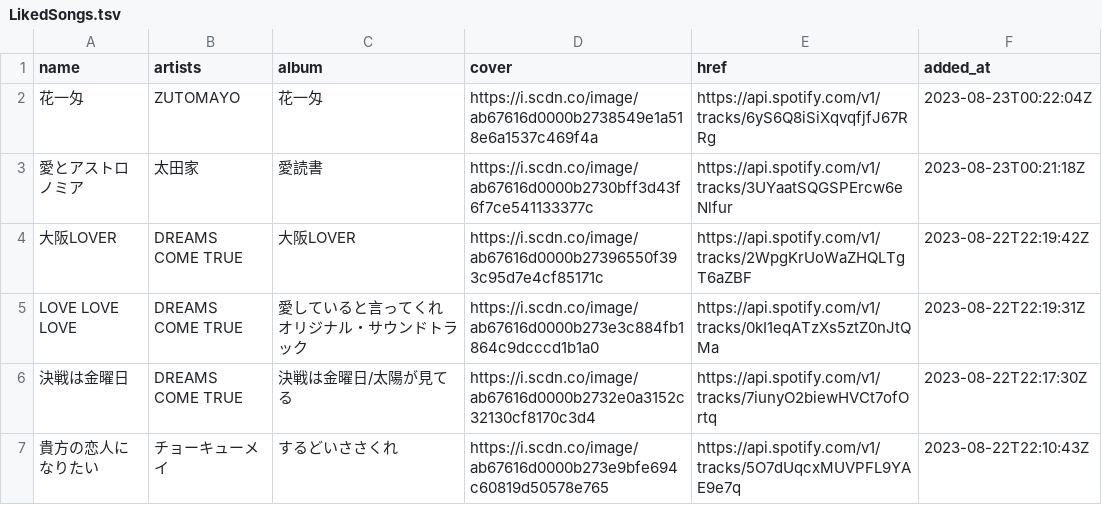
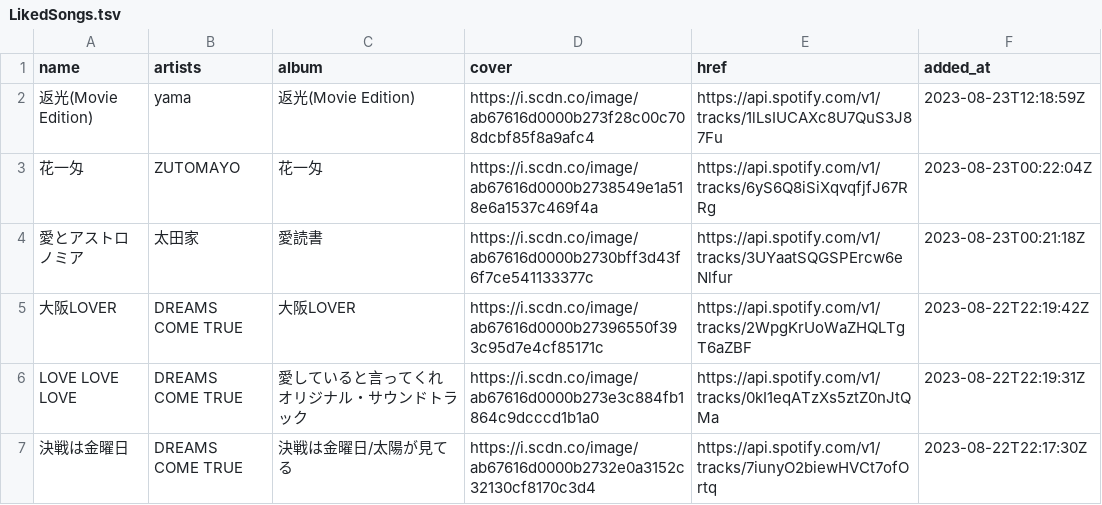
Before and after one commit to nyok/MySpotifyLikedSongs, a TSV file: LikedSongs/LikedSongs.tsv, drawn as a sheet; only a part is shown; the shorter side is filled out with more unchanged rows.

Commit message:
New songs (Automatic update)

```diff
--- a/LikedSongs/LikedSongs.tsv
+++ b/LikedSongs/LikedSongs.tsv
@@ -1,2 +1,3 @@
 name	artists	album	cover	href	added_at
+返光(Movie Edition)	yama	返光(Movie Edition)	https://i.scdn.co/image/ab67616d0000b273f28c00c708dcbf85f8a9afc4	https://api.spotify.com/v1/tracks/1lLsIUCAXc8U7QuS3J87Fu	2023-08-23T12:18:59Z
 花一匁	ZUTOMAYO	花一匁	https://i.scdn.co/image/ab67616d0000b2738549e1a518e6a1537c469f4a	https://api.spotify.com/v1/tracks/6yS6Q8iSiXqvqfjfJ67RRg	2023-08-23T00:22:04Z
```
